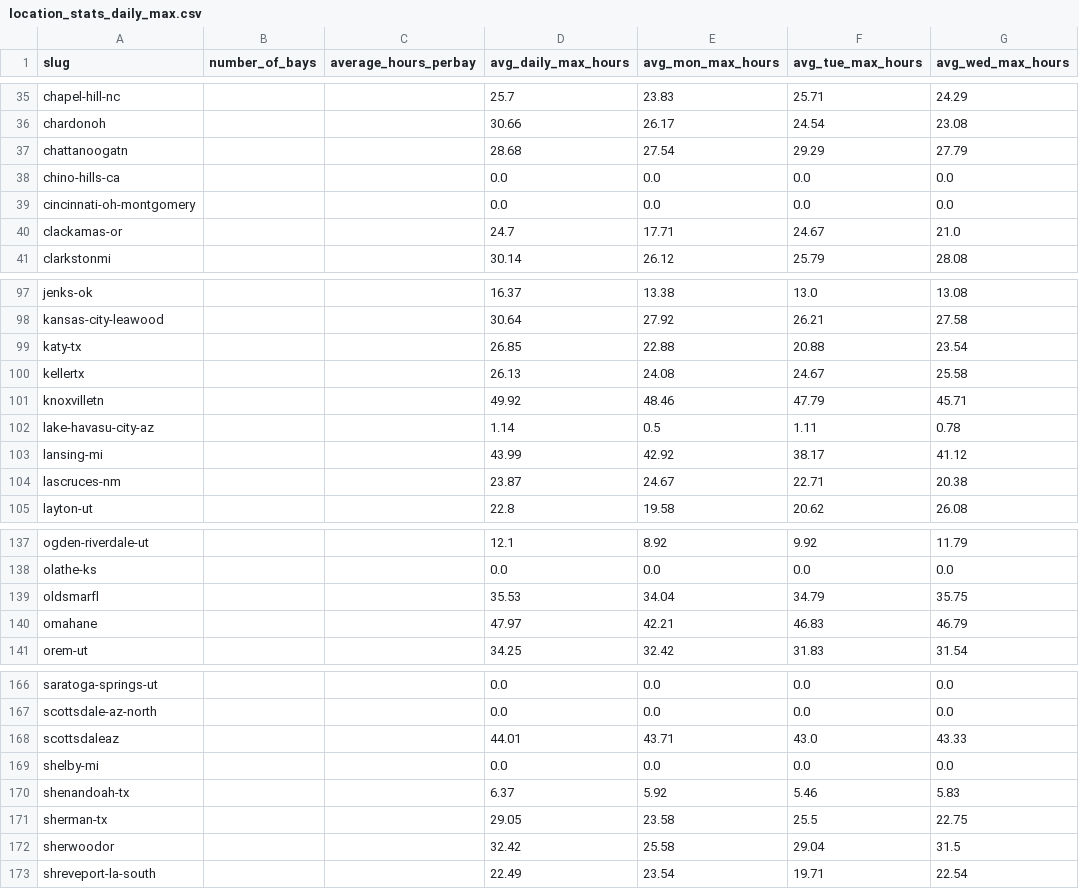
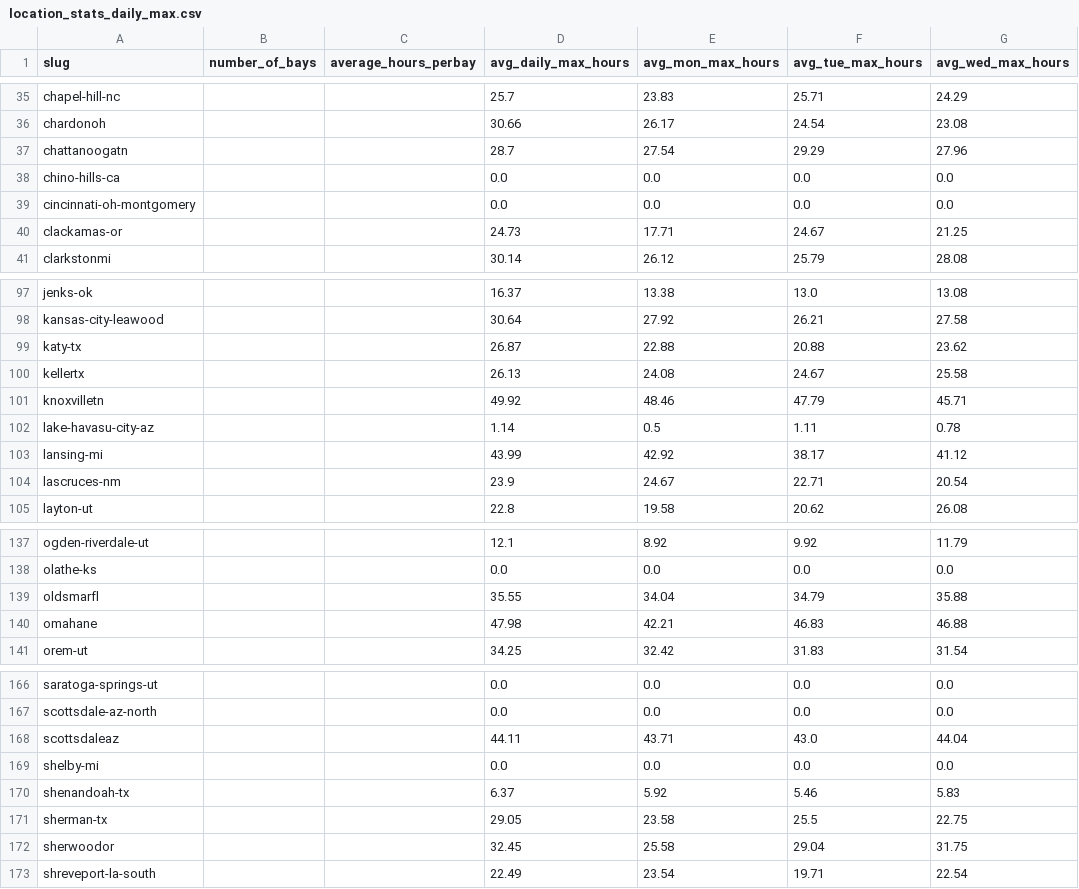
Before and after one commit to jwclark94/backninescrape, a CSV file: location_stats_daily_max.csv, drawn as a sheet; only a part is shown, gaps mark what is left out; the diff covers the shown part only; the diff names each change by its address in the sheet, - before the commit and + after, or states it on an @@ line.

```diff
--- a/location_stats_daily_max.csv
+++ b/location_stats_daily_max.csv
-D37 (avg_daily_max_hours): 28.68
+D37 (avg_daily_max_hours): 28.7
-G37 (avg_wed_max_hours): 27.79
+G37 (avg_wed_max_hours): 27.96
-D40 (avg_daily_max_hours): 24.7
+D40 (avg_daily_max_hours): 24.73
-G40 (avg_wed_max_hours): 21.0
+G40 (avg_wed_max_hours): 21.25
-D99 (avg_daily_max_hours): 26.85
+D99 (avg_daily_max_hours): 26.87
-G99 (avg_wed_max_hours): 23.54
+G99 (avg_wed_max_hours): 23.62
-D104 (avg_daily_max_hours): 23.87
+D104 (avg_daily_max_hours): 23.9
-G104 (avg_wed_max_hours): 20.38
+G104 (avg_wed_max_hours): 20.54
-D139 (avg_daily_max_hours): 35.53
+D139 (avg_daily_max_hours): 35.55
-G139 (avg_wed_max_hours): 35.75
+G139 (avg_wed_max_hours): 35.88
-D140 (avg_daily_max_hours): 47.97
+D140 (avg_daily_max_hours): 47.98
-G140 (avg_wed_max_hours): 46.79
+G140 (avg_wed_max_hours): 46.88
-D168 (avg_daily_max_hours): 44.01
+D168 (avg_daily_max_hours): 44.11
-G168 (avg_wed_max_hours): 43.33
+G168 (avg_wed_max_hours): 44.04
-D172 (avg_daily_max_hours): 32.42
+D172 (avg_daily_max_hours): 32.45
-G172 (avg_wed_max_hours): 31.5
+G172 (avg_wed_max_hours): 31.75
```
Also changed, not shown: 20 edited cells elsewhere in this file, 1 other file.
